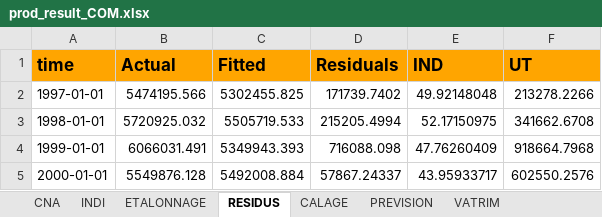
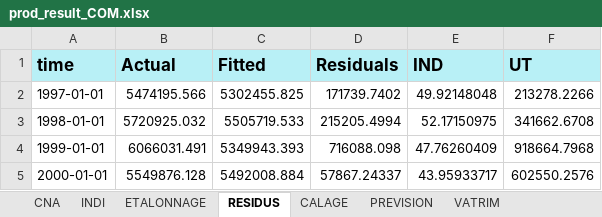
Before and after one commit to luckymaxtser/Compte_trim, an Excel workbook: prod_result_COM.xlsx, sheet RESIDUS, drawn as a sheet; only a part is shown; values as stored, in another font and other column widths than the file's, no borders; the diff names each change by its address in the sheet, - before the commit and + after, or states it on an @@ line.

```diff
--- a/prod_result_COM.xlsx (sheet RESIDUS)
+++ b/prod_result_COM.xlsx (sheet RESIDUS)
-A1:F1 fill: #FFA500
+A1:F1 fill: #B8F0F6
```
Also changed, not shown: sheet PREVISION, sheet CALAGE, sheet VATRIM, sheet ETALONNAGE, sheet INDI, sheet CNA.
